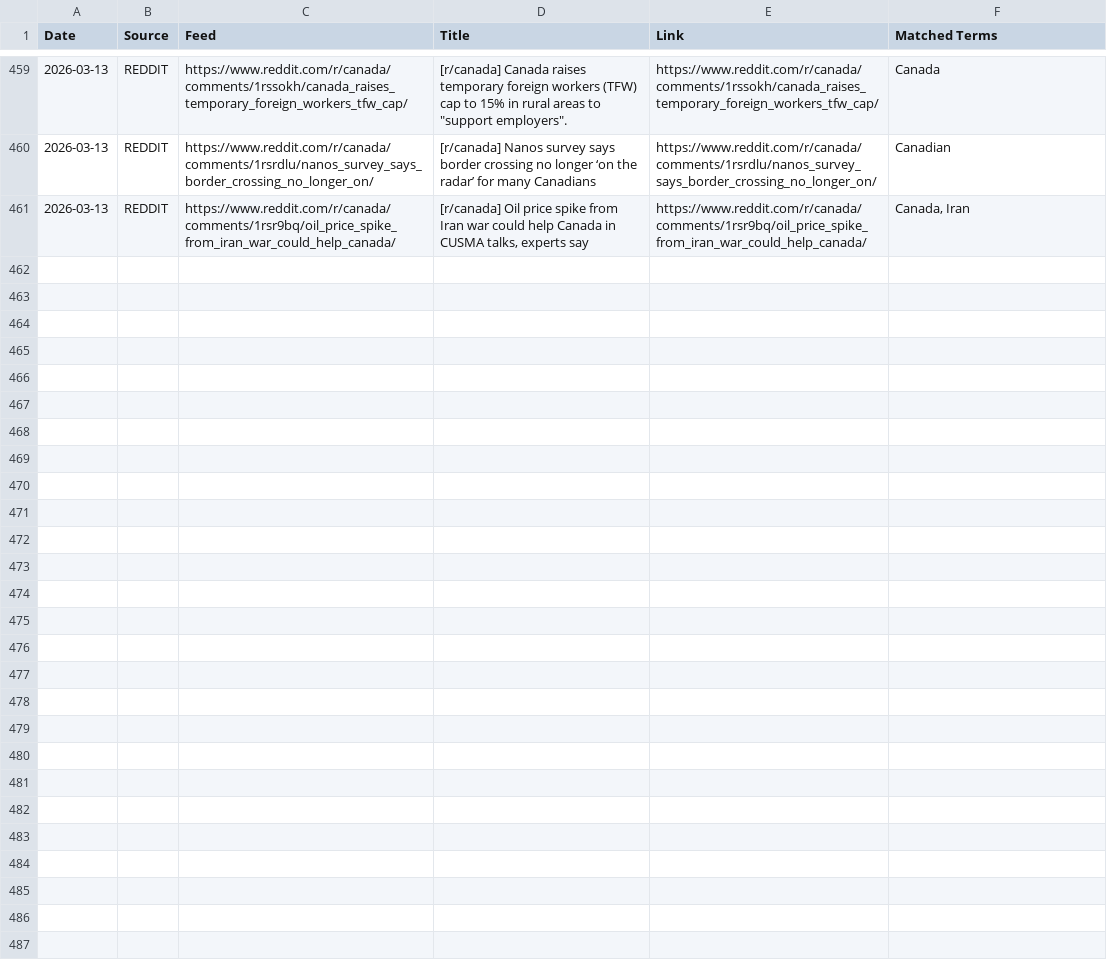
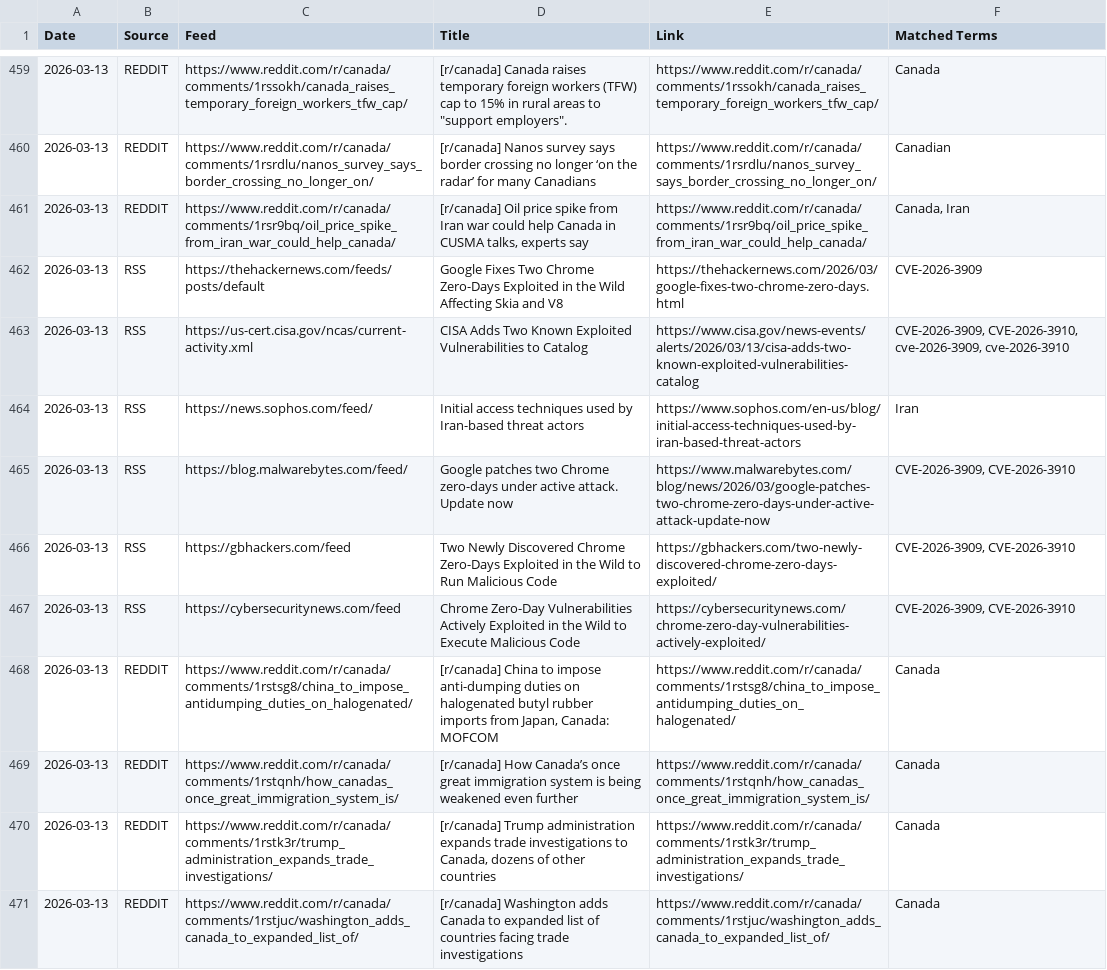
Before and after one commit to TinkerWithAll/Web, a CSV file: results_202603.csv, drawn as a sheet; only a part is shown, gaps mark what is left out.

```diff
--- a/results_202603.csv
+++ b/results_202603.csv
@@ -461 +461,11 @@ Date,Source,Feed,Title,Link,Matched Terms
 2026-03-13,REDDIT,https://www.reddit.com/r/canada/comments/1rsr9bq/oil_price_spike_from_iran_war_could_help_canada/,"[r/canada] Oil price spike from Iran war could help Canada in CUSMA talks, experts say",https://www.reddit.com/r/canada/comments/1rsr9bq/oil_price_spike_from_iran_war_could_help_canada/,"Canada, Iran"
+2026-03-13,RSS,https://thehackernews.com/feeds/posts/default,Google Fixes Two Chrome Zero-Days Exploited in the Wild Affecting Skia and V8,https://thehackernews.com/2026/03/google-fixes-two-chrome-zero-days.html,CVE-2026-3909
+2026-03-13,RSS,https://us-cert.cisa.gov/ncas/current-activity.xml,CISA Adds Two Known Exploited Vulnerabilities to Catalog,https://www.cisa.gov/news-events/alerts/2026/03/13/cisa-adds-two-known-exploited-vulnerabilities-catalog,"CVE-2026-3909, CVE-2026-3910, cve-2026-3909, cve-2026-3910"
+2026-03-13,RSS,https://news.sophos.com/feed/,Initial access techniques used by Iran-based threat actors,https://www.sophos.com/en-us/blog/initial-access-techniques-used-by-iran-based-threat-actors,Iran
+2026-03-13,RSS,https://blog.malwarebytes.com/feed/,Google patches two Chrome zero-days under active attack. Update now,https://www.malwarebytes.com/blog/news/2026/03/google-patches-two-chrome-zero-days-under-active-attack-update-now,"CVE-2026-3909, CVE-2026-3910"
+2026-03-13,RSS,https://gbhackers.com/feed,Two Newly Discovered Chrome Zero-Days Exploited in the Wild to Run Malicious Code,https://gbhackers.com/two-newly-discovered-chrome-zero-days-exploited/,"CVE-2026-3909, CVE-2026-3910"
+2026-03-13,RSS,https://cybersecuritynews.com/feed,Chrome Zero-Day Vulnerabilities Actively Exploited in the Wild to Execute Malicious Code,https://cybersecuritynews.com/chrome-zero-day-vulnerabilities-actively-exploited/,"CVE-2026-3909, CVE-2026-3910"
+2026-03-13,REDDIT,https://www.reddit.com/r/canada/comments/1rstsg8/china_to_impose_antidumping_duties_on_halogenated/,"[r/canada] China to impose anti-dumping duties on halogenated butyl rubber imports from Japan, Canada: MOFCOM",https://www.reddit.com/r/canada/comments/1rstsg8/china_to_impose_antidumping_duties_on_halogenated/,Canada
+2026-03-13,REDDIT,https://www.reddit.com/r/canada/comments/1rstqnh/how_canadas_once_great_immigration_system_is/,[r/canada] How Canada’s once great immigration system is being weakened even further,https://www.reddit.com/r/canada/comments/1rstqnh/how_canadas_once_great_immigration_system_is/,Canada
+2026-03-13,REDDIT,https://www.reddit.com/r/canada/comments/1rstk3r/trump_administration_expands_trade_investigations/,"[r/canada] Trump administration expands trade investigations to Canada, dozens of other countries",https://www.reddit.com/r/canada/comments/1rstk3r/trump_administration_expands_trade_investigations/,Canada
+2026-03-13,REDDIT,https://www.reddit.com/r/canada/comments/1rstjuc/washington_adds_canada_to_expanded_list_of/,[r/canada] Washington adds Canada to expanded list of countries facing trade investigations,https://www.reddit.com/r/canada/comments/1rstjuc/washington_adds_canada_to_expanded_list_of/,Canada
```
Also changed, not shown: 6 other files.
